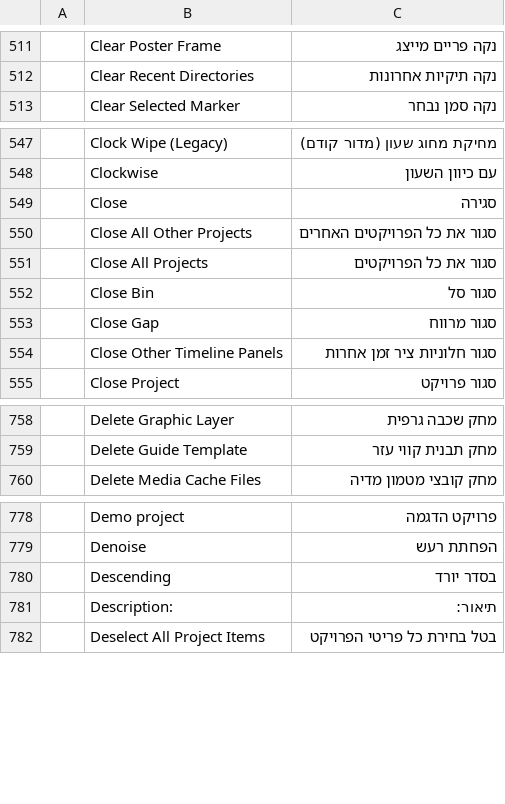
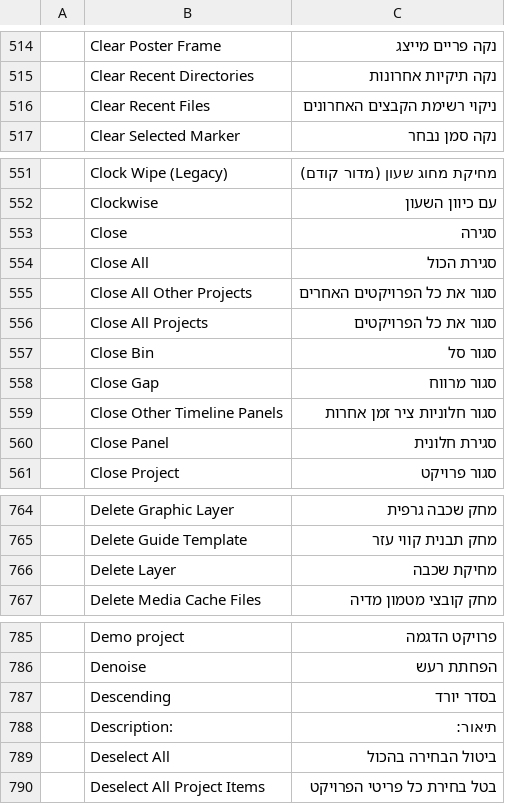
Before and after one commit to storytold/filmcraft, a TSV file: crates/ui-egui/src/i18n/he.tsv, drawn as a sheet; only a part is shown, gaps mark what is left out; the diff covers the shown part only; the diff names each change by its address in the sheet, - before the commit and + after, or states it on an @@ line.

```diff
--- a/crates/ui-egui/src/i18n/he.tsv
+++ b/crates/ui-egui/src/i18n/he.tsv
+row 516:  | Clear Recent Files | ניקוי רשימת הקבצים האחרונים
+row 554:  | Close All | סגירת הכול
+row 560:  | Close Panel | סגירת חלונית
+row 766:  | Delete Layer | מחיקת שכבה
+row 789:  | Deselect All | ביטול הבחירה בהכול
```
Also changed, not shown: 19 added rows elsewhere in this file.
